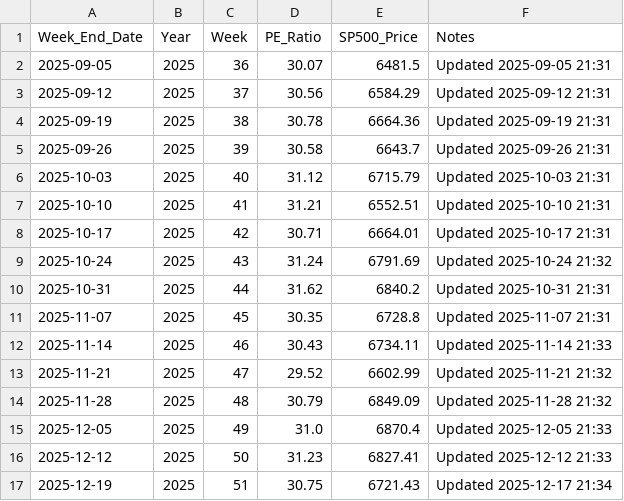
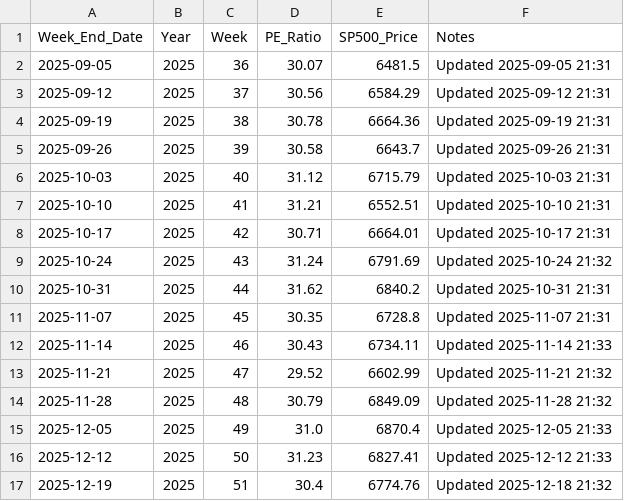
Before and after one commit to SC-SoftwareHS/market-cycle-tracker, a CSV file: data/weekly_sp500_2025.csv, drawn as a sheet.

```diff
--- a/data/weekly_sp500_2025.csv
+++ b/data/weekly_sp500_2025.csv
@@ -16,2 +16,2 @@ Week_End_Date,Year,Week,PE_Ratio,SP500_Price,Notes
 2025-12-12,2025,50,31.23,6827.41,Updated 2025-12-12 21:33
-2025-12-19,2025,51,30.75,6721.43,Updated 2025-12-17 21:34
+2025-12-19,2025,51,30.4,6774.76,Updated 2025-12-18 21:32
```
Also changed, not shown: data/monthly_sp500.csv, 3 other files.
